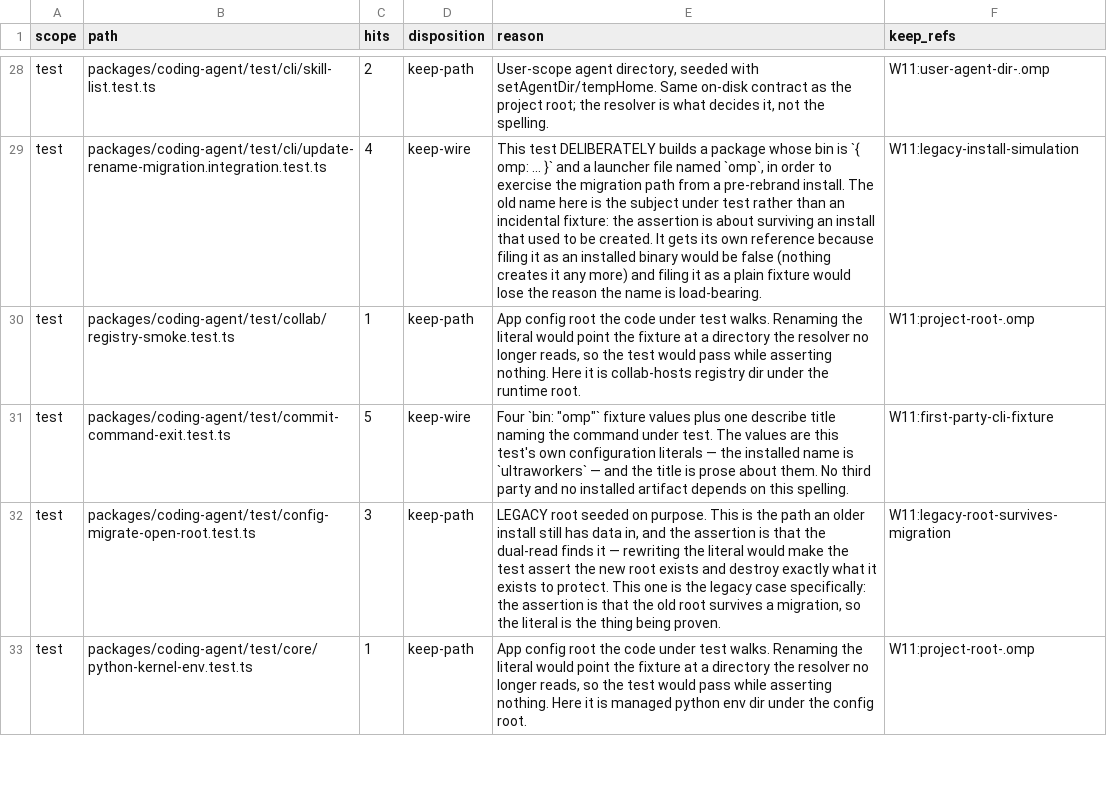
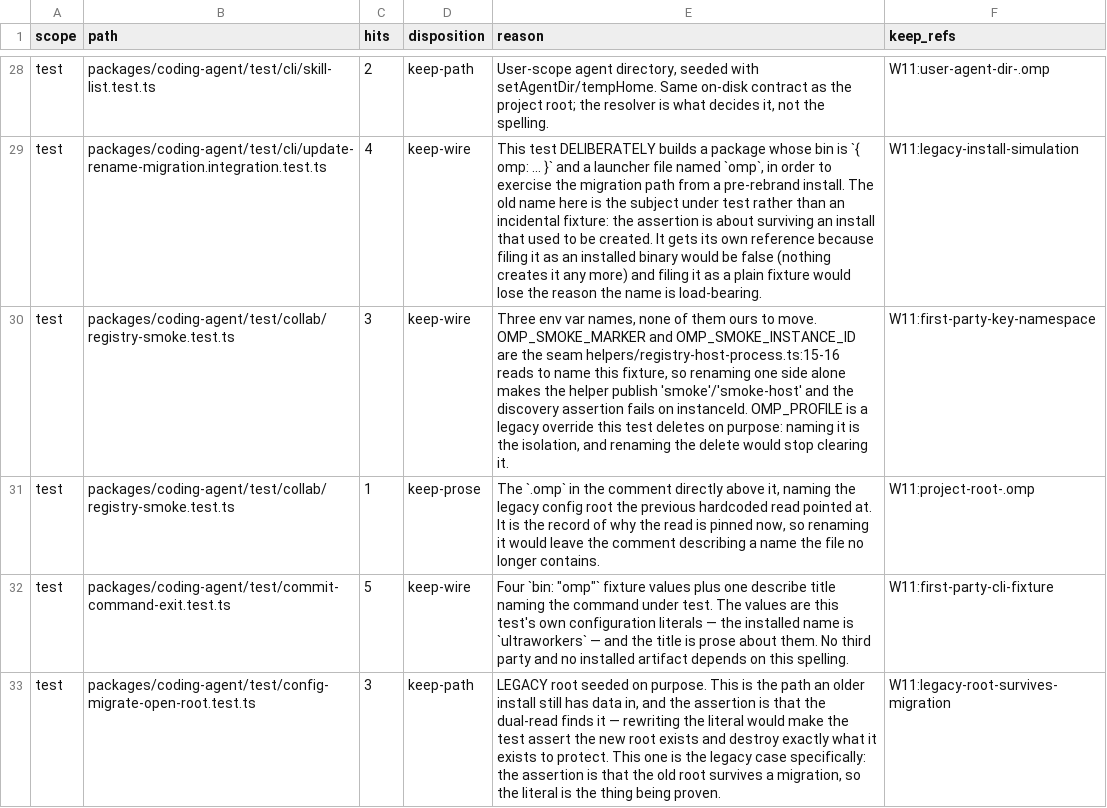
Before and after one commit to ultrabuilders/ultraworkers, a TSV file: scripts/rename/disposition.tsv, drawn as a sheet; only a part is shown, gaps mark what is left out; the shorter side is filled out with more unchanged rows; addresses are those after the commit; the diff names each change by its address in the sheet, - before the commit and + after, or states it on an @@ line.

Commit message:
fix(rename): give collab/registry-smoke.test.ts rows that match its own occurrences
Closes this file's share of `epic-pndl` (missing-row) and finishes what
`f4de7d119d` left half-done: that commit removed the only `".omp"` literal in
the file, so the `keep-path hits=1` row that was counting it became false —
`countClass(text, "keep-path")` is now 0 against a row declaring 1. A row that
no longer describes its file is worse than no row, because the gate reads it as
a decision somebody made.

Two temp-dir prefixes renamed to `uw-`, matching the `omp-work → uw-work`
spelling already in the tree. They are scratch prefixes under `os.tmpdir()` with
no compatibility surface, and they were the only two of their kind in the test
tree.

The 4 remaining occurrences are contracts, so they get keep rows:

- `keep-wire` 3 — `OMP_SMOKE_MARKER` and `OMP_SMOKE_INSTANCE_ID` are the seam
  `helpers/registry-host-process.ts:15-16` reads to name this fixture; renaming
  one side alone makes the helper publish `smoke`/`smoke-host` and discovery
  fails on `instanceId`. `OMP_PROFILE` is a legacy override this test deletes on
  purpose, so naming it *is* the isolation.
- `keep-prose` 1 — the `.omp` in the comment above, recording the legacy root the
  previous hardcoded read pointed at.

No `rename` row: `checkPost` fires `rename-incomplete` from the mere existence of
one (`renameRemaining > 0`, check-disposition.ts:1420) without reading `hits`,
so a rename row could not go green here even at `hits=0`. Sum 3 + 1 = 4 =
`countRename` for the file, measured with the gate's own counter.

  pinned-not-reconciled   32 paths / 147 occ  ->  31 paths / 141 occ
  registry-smoke.test.ts no longer reported
  packages/coding-agent/test/collab/   237 pass  0 fail
  oxfmt --check                        clean

Staging note: `disposition.tsv` is shared and a peer landed
`6db9314da5` (a `telemetry.ts` row) while this was in flight. My first index was
built from the older HEAD and would have deleted that row on commit; the index
was rebuilt from the current tree, and the staged diff is these two rows only.

```diff
--- a/scripts/rename/disposition.tsv
+++ b/scripts/rename/disposition.tsv
+row 30: test | packages/coding-agent/test/collab/registry-smoke.test.ts | 3 | keep-wire | Three env var names, none of them ours to move. OMP_SMOKE_MARKER and OMP_SMOKE_INSTANCE_ID are the seam helpers/registry-host-process.ts:15-16 reads to name this fixture, so renaming one side alone makes the helper publish 'smoke'/'smoke-host' and the discovery assertion fails on instanceId. OMP_PROFILE is a legacy override this test deletes on purpose: naming it is the isolation, and renaming the delete would stop clearing it. | W11:first-party-key-namespace
-D31 (disposition): keep-path
+D31 (disposition): keep-prose
-E31 (reason): App config root the code under test walks. Renaming the literal would point the fixture at a directory the resolver no longer reads, so the test would pass while asserting nothing. Here it is collab-hosts registry dir under the runtime root.
+E31 (reason): The `.omp` in the comment directly above it, naming the legacy config root the previous hardcoded read pointed at. It is the record of why the read is pinned now, so renaming it would leave the comment describing a name the file no longer contains.
```
Also changed, not shown: 1 other file.
